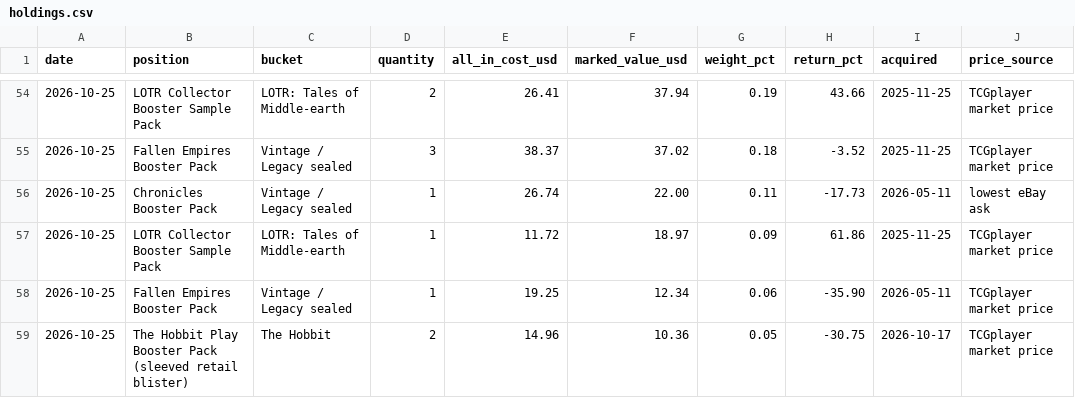
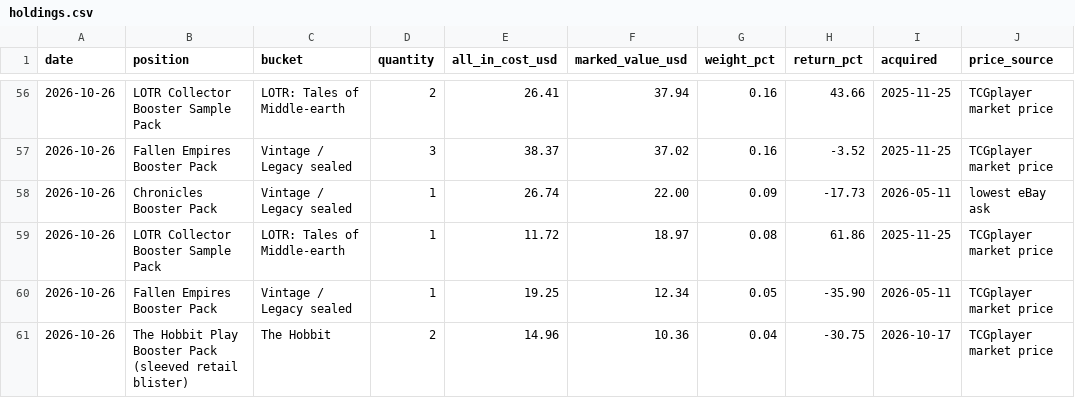
Before and after one commit to urzatower/capital, a CSV file: holdings.csv, drawn as a sheet; only a part is shown, gaps mark what is left out; the diff covers the shown part only.

```diff
--- a/holdings.csv
+++ b/holdings.csv
@@ -54,6 +56,6 @@ date,position,bucket,quantity,all_in_cost_usd,marked_value_usd,weight_pct,return
-2026-10-25,"LOTR Collector Booster Sample Pack","LOTR: Tales of Middle-earth",2,26.41,37.94,0.19,43.66,2025-11-25,TCGplayer market price
-2026-10-25,"Fallen Empires Booster Pack","Vintage / Legacy sealed",3,38.37,37.02,0.18,-3.52,2025-11-25,TCGplayer market price
-2026-10-25,"Chronicles Booster Pack","Vintage / Legacy sealed",1,26.74,22.00,0.11,-17.73,2026-05-11,lowest eBay ask
-2026-10-25,"LOTR Collector Booster Sample Pack","LOTR: Tales of Middle-earth",1,11.72,18.97,0.09,61.86,2025-11-25,TCGplayer market price
-2026-10-25,"Fallen Empires Booster Pack","Vintage / Legacy sealed",1,19.25,12.34,0.06,-35.90,2026-05-11,TCGplayer market price
-2026-10-25,"The Hobbit Play Booster Pack (sleeved retail blister)","The Hobbit",2,14.96,10.36,0.05,-30.75,2026-10-17,TCGplayer market price
+2026-10-26,"LOTR Collector Booster Sample Pack","LOTR: Tales of Middle-earth",2,26.41,37.94,0.16,43.66,2025-11-25,TCGplayer market price
+2026-10-26,"Fallen Empires Booster Pack","Vintage / Legacy sealed",3,38.37,37.02,0.16,-3.52,2025-11-25,TCGplayer market price
+2026-10-26,"Chronicles Booster Pack","Vintage / Legacy sealed",1,26.74,22.00,0.09,-17.73,2026-05-11,lowest eBay ask
+2026-10-26,"LOTR Collector Booster Sample Pack","LOTR: Tales of Middle-earth",1,11.72,18.97,0.08,61.86,2025-11-25,TCGplayer market price
+2026-10-26,"Fallen Empires Booster Pack","Vintage / Legacy sealed",1,19.25,12.34,0.05,-35.90,2026-05-11,TCGplayer market price
+2026-10-26,"The Hobbit Play Booster Pack (sleeved retail blister)","The Hobbit",2,14.96,10.36,0.04,-30.75,2026-10-17,TCGplayer market price
```
Also changed, not shown: 3 added rows, 1 removed row and 102 edited cells elsewhere in this file, 13 other files.
